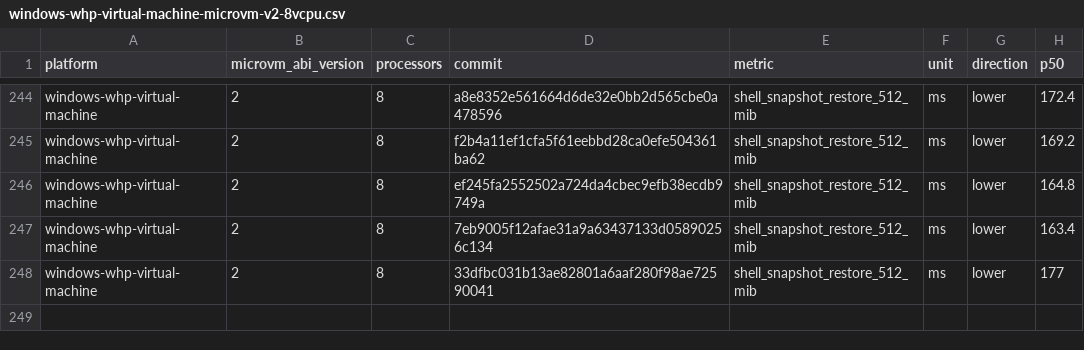
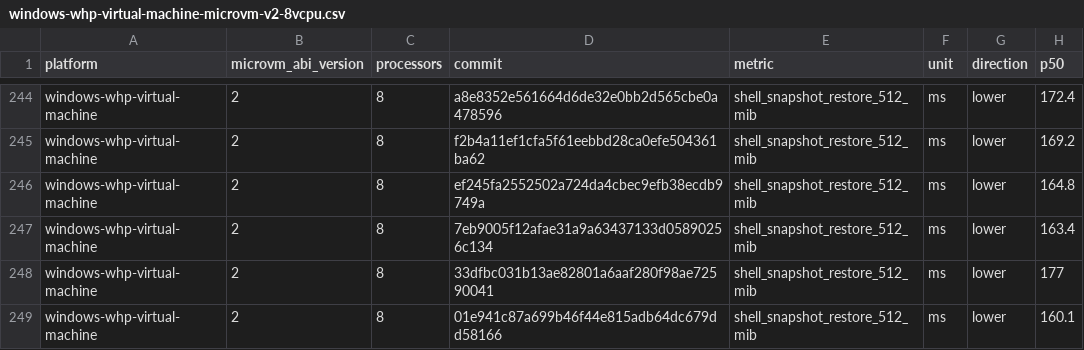
Before and after one commit to 56steve/nvx, a CSV file: data/windows-whp-virtual-machine-microvm-v2-8vcpu.csv, drawn as a sheet; only a part is shown, gaps mark what is left out; the diff names each change by its address in the sheet, - before the commit and + after, or states it on an @@ line.

```diff
--- a/data/windows-whp-virtual-machine-microvm-v2-8vcpu.csv
+++ b/data/windows-whp-virtual-machine-microvm-v2-8vcpu.csv
+row 249: windows-whp-virtual-machine | 2 | 8 | 01e941c87a699b46f44e815adb64dc679dd58166 | shell_snapshot_restore_512_mib | ms | lower | 160.1
```
Also changed, not shown: data/linux-kvm-virtual-machine-microvm-v2-1vcpu.csv, data/linux-mshv-virtual-machine-microvm-v2-1vcpu.csv, 9 other files.
